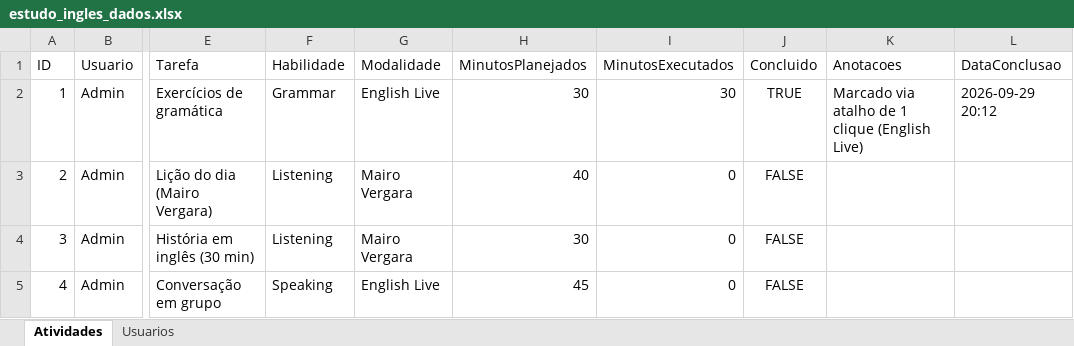
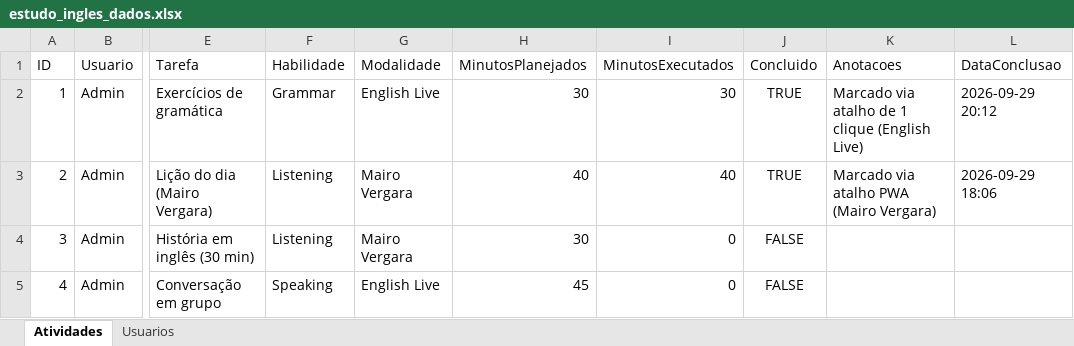
Before and after one commit to Jonh3456/Englishjourney, an Excel workbook: data/estudo_ingles_dados.xlsx, sheet Atividades, drawn as a sheet; only a part is shown, gaps mark what is left out; values as stored, in another font and other column widths than the file's, no borders; the diff names each change by its address in the sheet, - before the commit and + after, or states it on an @@ line.

Commit message:
Atalho PWA: Mairo Vergara concluído (Admin, ref. 2026-08-31)

```diff
--- a/data/estudo_ingles_dados.xlsx (sheet Atividades)
+++ b/data/estudo_ingles_dados.xlsx (sheet Atividades)
-I3 (MinutosExecutados): 0
+I3 (MinutosExecutados): 40
-J3 (Concluido): FALSE
+J3 (Concluido): TRUE
-K3 (Anotacoes): (empty)
+K3 (Anotacoes): Marcado via atalho PWA (Mairo Vergara)
-L3 (DataConclusao): (empty)
+L3 (DataConclusao): 2026-09-29 18:06
```
